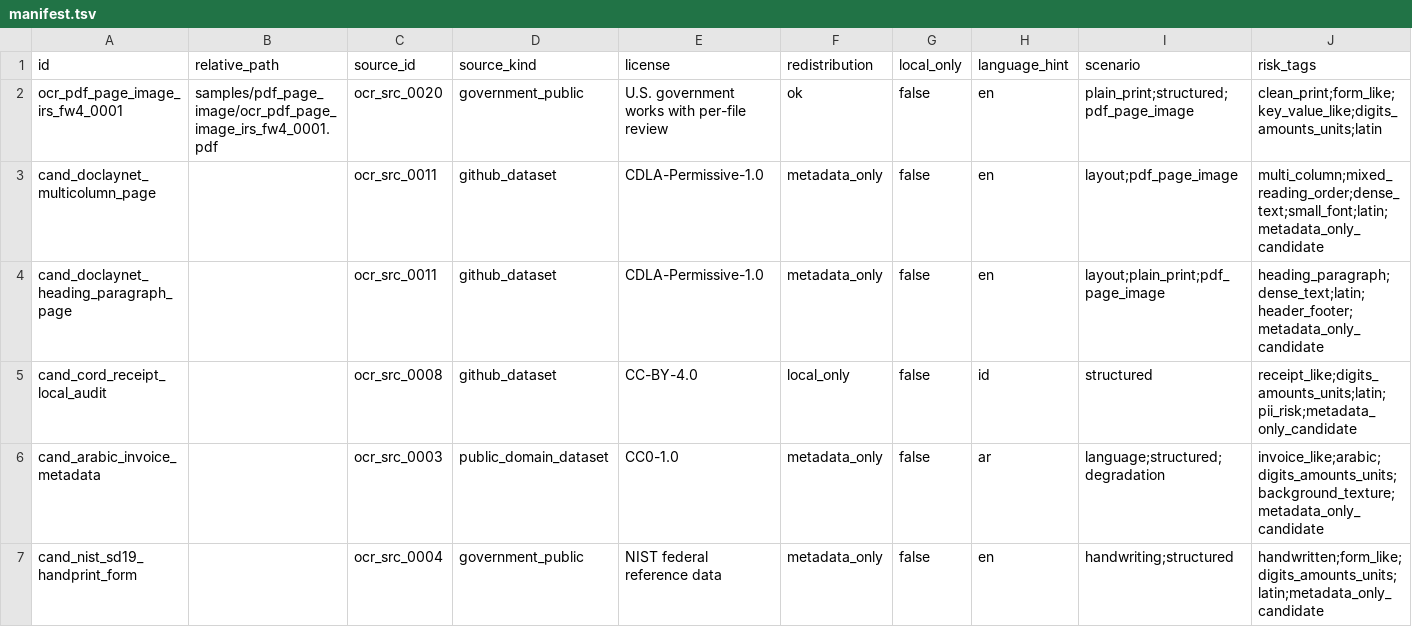
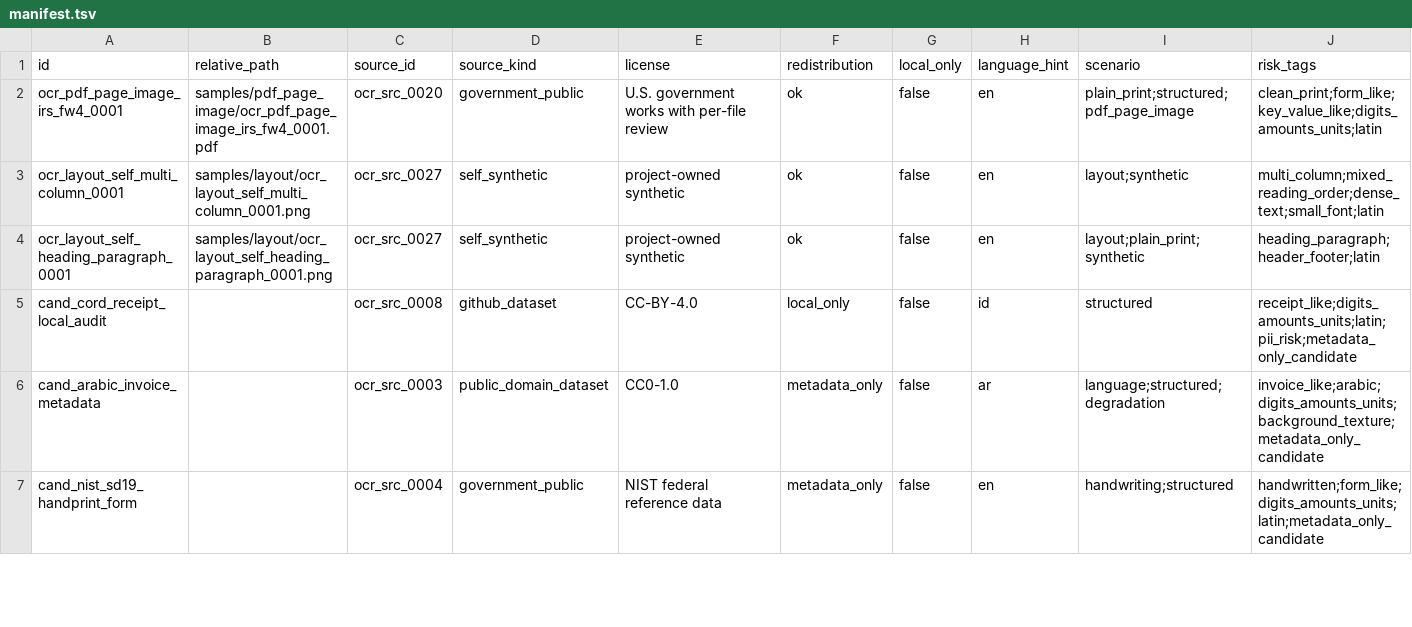
Before and after one commit to ZSeanYves/markitdown-quality-lab, a TSV file: ocr_corpus/manifest.tsv, drawn as a sheet; only a part is shown; removed rows and columns are numbered as before the commit, all else as after; rows hold the shown columns only; the diff covers the shown part only; the diff names each change by its address in the sheet, - before the commit and + after, or states it on an @@ line.

```diff
--- a/ocr_corpus/manifest.tsv
+++ b/ocr_corpus/manifest.tsv
-row 3: cand_doclaynet_multicolumn_page |  | ocr_src_0011 | github_dataset | CDLA-Permissive-1.0 | metadata_only | false | en | layout;pdf_page_image | multi_column;mixed_reading_order;dense_text;small_font;latin;metadata_only_candidate
-row 4: cand_doclaynet_heading_paragraph_page |  | ocr_src_0011 | github_dataset | CDLA-Permissive-1.0 | metadata_only | false | en | layout;plain_print;pdf_page_image | heading_paragraph;dense_text;latin;header_footer;metadata_only_candidate
+row 3: ocr_layout_self_multi_column_0001 | samples/layout/ocr_layout_self_multi_column_0001.png | ocr_src_0027 | self_synthetic | project-owned synthetic | ok | false | en | layout;synthetic | multi_column;mixed_reading_order;dense_text;small_font;latin
+row 4: ocr_layout_self_heading_paragraph_0001 | samples/layout/ocr_layout_self_heading_paragraph_0001.png | ocr_src_0027 | self_synthetic | project-owned synthetic | ok | false | en | layout;plain_print;synthetic | heading_paragraph;header_footer;latin
```
Also changed, not shown: 4 added rows and 2 removed rows elsewhere in this file, ocr_corpus/source_catalog.tsv, 9 other files.
